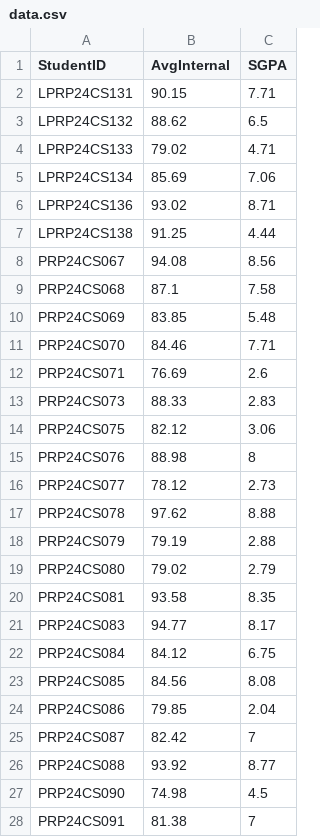
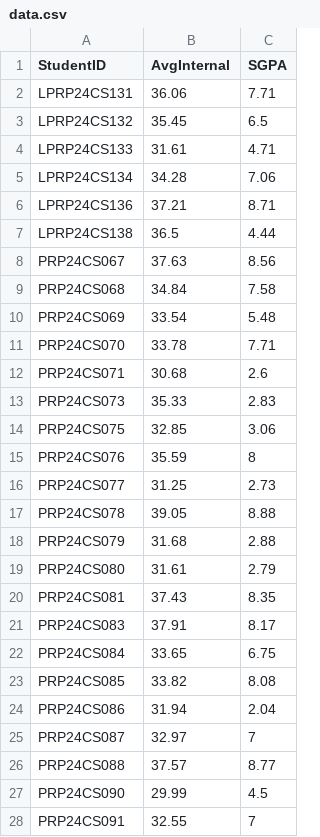
Before and after one commit to Uthara-art/SGPA_prediction, a CSV file: data.csv, drawn as a sheet; only a part is shown; the diff covers the shown part only.

```diff
--- a/data.csv
+++ b/data.csv
@@ -1,28 +1,28 @@
 StudentID,AvgInternal,SGPA
-LPRP24CS131,90.15,7.71
-LPRP24CS132,88.62,6.5
-LPRP24CS133,79.02,4.71
-LPRP24CS134,85.69,7.06
-LPRP24CS136,93.02,8.71
-LPRP24CS138,91.25,4.44
-PRP24CS067,94.08,8.56
-PRP24CS068,87.1,7.58
-PRP24CS069,83.85,5.48
-PRP24CS070,84.46,7.71
-PRP24CS071,76.69,2.6
-PRP24CS073,88.33,2.83
-PRP24CS075,82.12,3.06
-PRP24CS076,88.98,8
-PRP24CS077,78.12,2.73
-PRP24CS078,97.62,8.88
-PRP24CS079,79.19,2.88
-PRP24CS080,79.02,2.79
-PRP24CS081,93.58,8.35
-PRP24CS083,94.77,8.17
-PRP24CS084,84.12,6.75
-PRP24CS085,84.56,8.08
-PRP24CS086,79.85,2.04
-PRP24CS087,82.42,7
-PRP24CS088,93.92,8.77
-PRP24CS090,74.98,4.5
-PRP24CS091,81.38,7
+LPRP24CS131,36.06,7.71
+LPRP24CS132,35.45,6.5
+LPRP24CS133,31.61,4.71
+LPRP24CS134,34.28,7.06
+LPRP24CS136,37.21,8.71
+LPRP24CS138,36.5,4.44
+PRP24CS067,37.63,8.56
+PRP24CS068,34.84,7.58
+PRP24CS069,33.54,5.48
+PRP24CS070,33.78,7.71
+PRP24CS071,30.68,2.6
+PRP24CS073,35.33,2.83
+PRP24CS075,32.85,3.06
+PRP24CS076,35.59,8
+PRP24CS077,31.25,2.73
+PRP24CS078,39.05,8.88
+PRP24CS079,31.68,2.88
+PRP24CS080,31.61,2.79
+PRP24CS081,37.43,8.35
+PRP24CS083,37.91,8.17
+PRP24CS084,33.65,6.75
+PRP24CS085,33.82,8.08
+PRP24CS086,31.94,2.04
+PRP24CS087,32.97,7
+PRP24CS088,37.57,8.77
+PRP24CS090,29.99,4.5
+PRP24CS091,32.55,7
```
Also changed, not shown: 39 edited cells elsewhere in this file, 17 other files.
